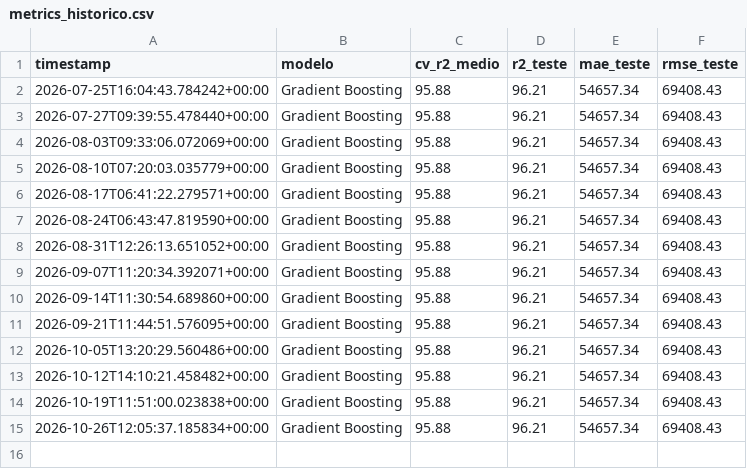
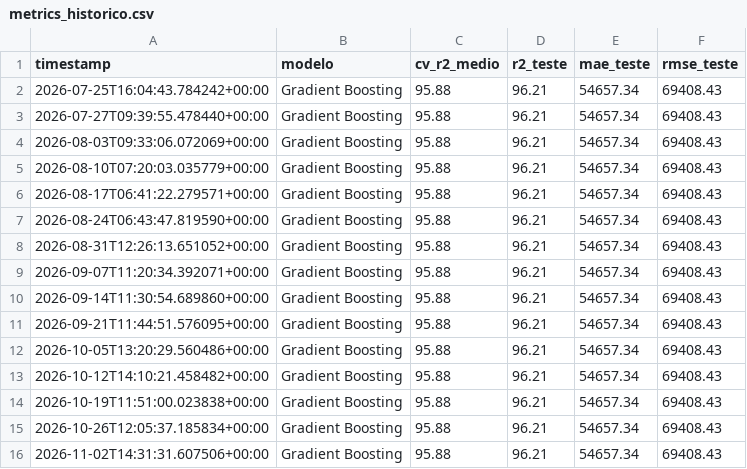
Before and after one commit to dclaumanndeveloper/MLImoveis, a CSV file: metrics_historico.csv, drawn as a sheet; the diff names each change by its address in the sheet, - before the commit and + after, or states it on an @@ line.

```diff
--- a/metrics_historico.csv
+++ b/metrics_historico.csv
+row 16: 2026-11-02T14:31:31.607506+00:00 | Gradient Boosting | 95.88 | 96.21 | 54657.34 | 69408.43
```
